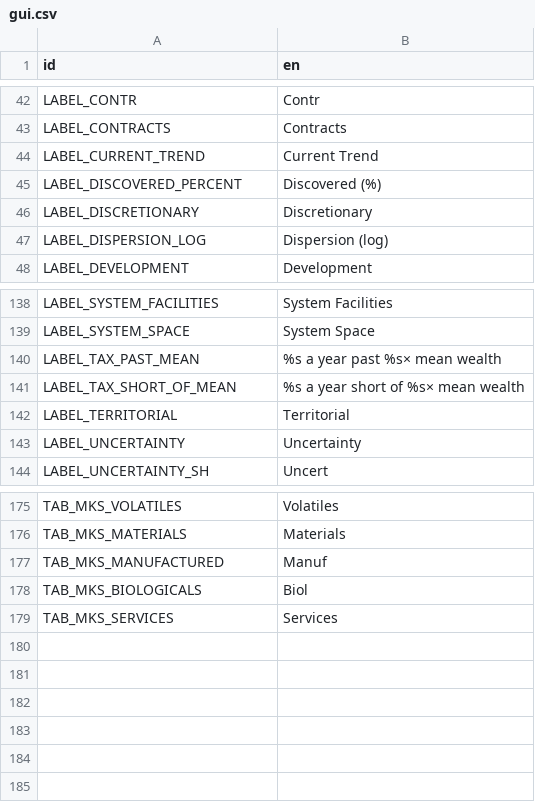
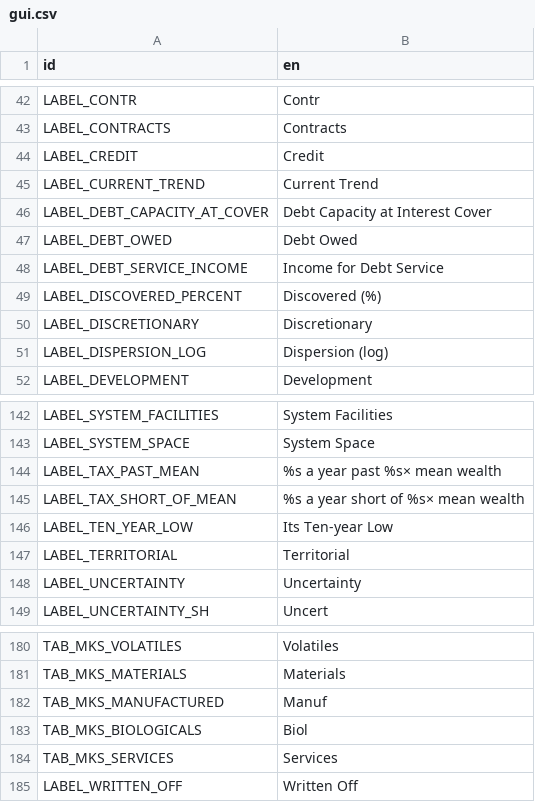
Before and after one commit to t2civ/astropolis_public, a CSV file: text/gui.csv, drawn as a sheet; only a part is shown, gaps mark what is left out.

```diff
--- a/text/gui.csv
+++ b/text/gui.csv
@@ -43,3 +43,7 @@ LABEL_CONTR,Contr
 LABEL_CONTRACTS,Contracts
+LABEL_CREDIT,Credit
 LABEL_CURRENT_TREND,Current Trend
+LABEL_DEBT_CAPACITY_AT_COVER,Debt Capacity at Interest Cover
+LABEL_DEBT_OWED,Debt Owed
+LABEL_DEBT_SERVICE_INCOME,Income for Debt Service
 LABEL_DISCOVERED_PERCENT,Discovered (%)
@@ -141,2 +145,3 @@ LABEL_TAX_PAST_MEAN,%s a year past %s× mean wealth
 LABEL_TAX_SHORT_OF_MEAN,%s a year short of %s× mean wealth
+LABEL_TEN_YEAR_LOW,Its Ten-year Low
 LABEL_TERRITORIAL,Territorial
@@ -179 +184,2 @@ TAB_MKS_BIOLOGICALS,Biol
 TAB_MKS_SERVICES,Services
+LABEL_WRITTEN_OFF,Written Off
```
Also changed, not shown: 3 other files.
